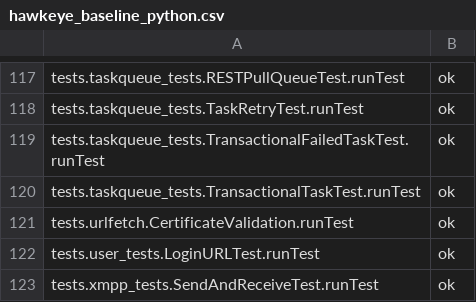
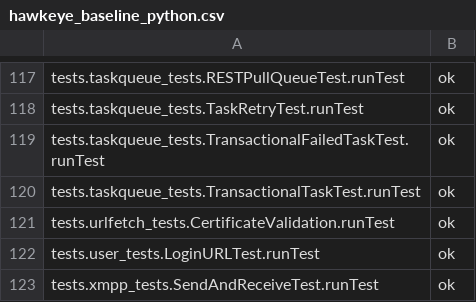
Before and after one commit to AppScale/hawkeye, a CSV file: test-suite/hawkeye_baseline_python.csv, drawn as a sheet; only a part is shown, gaps mark what is left out.

Commit message:
Fix unit test syntax

```diff
--- a/test-suite/hawkeye_baseline_python.csv
+++ b/test-suite/hawkeye_baseline_python.csv
@@ -120,3 +120,3 @@ tests.taskqueue_tests.TransactionalFailedTaskTest.runTest,ok
 tests.taskqueue_tests.TransactionalTaskTest.runTest,ok
-tests.urlfetch.CertificateValidation.runTest,ok
+tests.urlfetch_tests.CertificateValidation.runTest,ok
 tests.user_tests.LoginURLTest.runTest,ok
```
Also changed, not shown: 1 other file.
